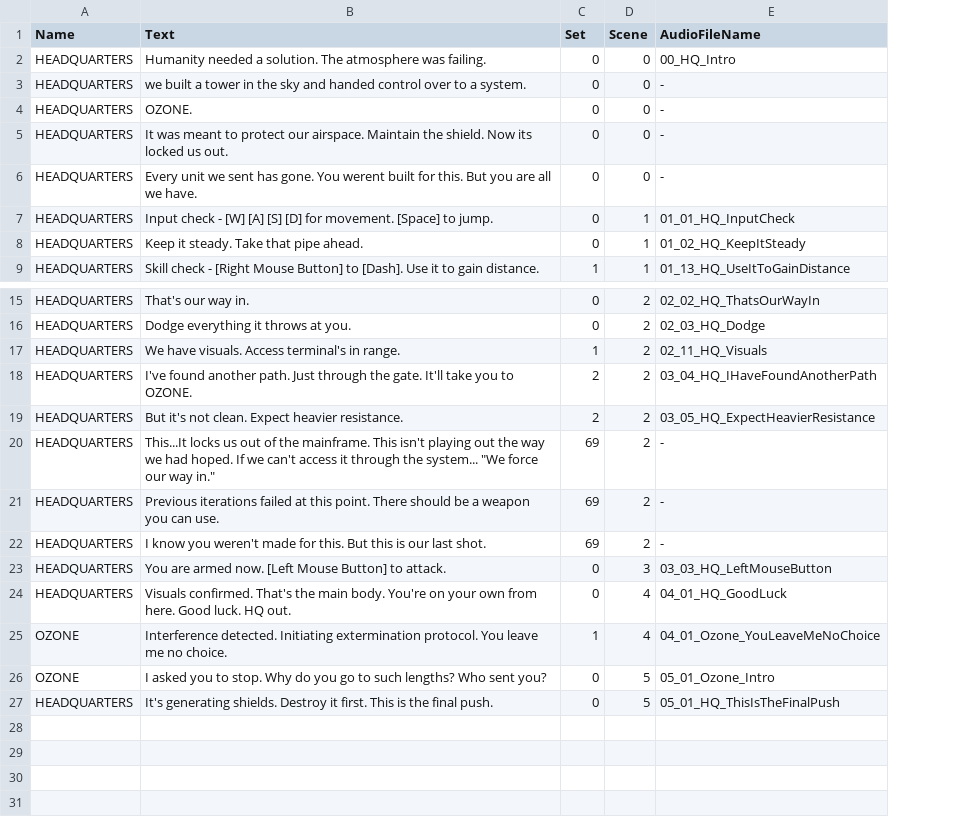
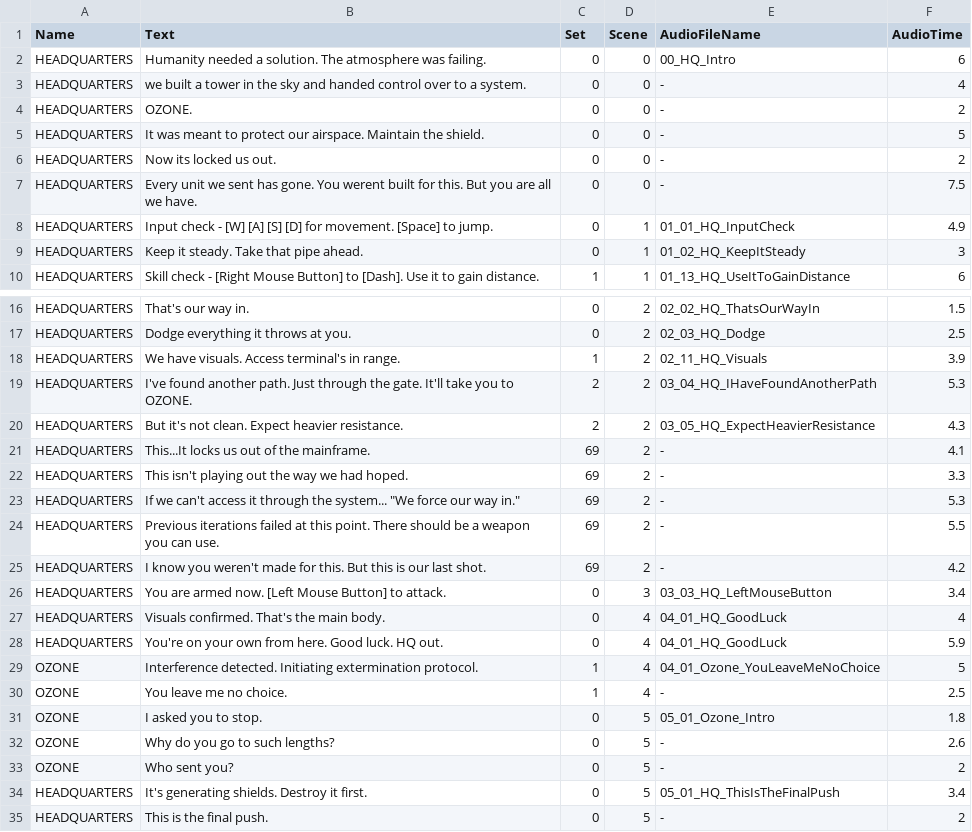
Before and after one commit to chaseugodfrey/SliceEngine, a CSV file: Slice/SliceEditor/Assets/Dialogue.csv, drawn as a sheet; only a part is shown, gaps mark what is left out; addresses are those after the commit; the diff names each change by its address in the sheet, - before the commit and + after, or states it on an @@ line.

Commit message:
dialogue file w audio timing

```diff
--- a/Slice/SliceEditor/Assets/Dialogue.csv
+++ b/Slice/SliceEditor/Assets/Dialogue.csv
+column F (AudioTime), rows 2-5: 6 | 4 | 2 | 5; rows 7-10: 7.5 | 4.9 | 3 | 6; rows 16-20: 1.5 | 2.5 | 3.9 | 5.3 | 4.3; rows 23-26: 5.3 | 5.5 | 4.2 | 3.4; rows 28-29: 5.9 | 5; row 31: 1.8; row 34: 3.4
-B5 (Text): …the shield. Now its locked us out.
+B5 (Text): …the shield.
+row 6: HEADQUARTERS | Now its locked us out. | 0 | 0 | - | 2
+row 21: HEADQUARTERS | This...It locks us out of the mainframe. | 69 | 2 | - | 4.1
+row 22: HEADQUARTERS | This isn't playing out the way we had hoped. | 69 | 2 | - | 3.3
-B23 (Text): This...It locks us out of the mainframe. This isn't playing out the way we had hoped. If we…
+B23 (Text): If we…
+row 27: HEADQUARTERS | Visuals confirmed. That's the main body. | 0 | 4 | 04_01_HQ_GoodLuck | 4
-B28 (Text): Visuals confirmed. That's the main body. You're on…
+B28 (Text): You're on…
-B29 (Text): …extermination protocol. You leave me no choice.
+B29 (Text): …extermination protocol.
+row 30: OZONE | You leave me no choice. | 1 | 4 | - | 2.5
-B31 (Text): I asked you to stop. Why do you go to such lengths? Who sent you?
+B31 (Text): I asked you to stop.
+row 32: OZONE | Why do you go to such lengths? | 0 | 5 | - | 2.6
+row 33: OZONE | Who sent you? | 0 | 5 | - | 2
-B34 (Text): …it first. This is the final push.
+B34 (Text): …it first.
+row 35: HEADQUARTERS | This is the final push. | 0 | 5 | - | 2
```
